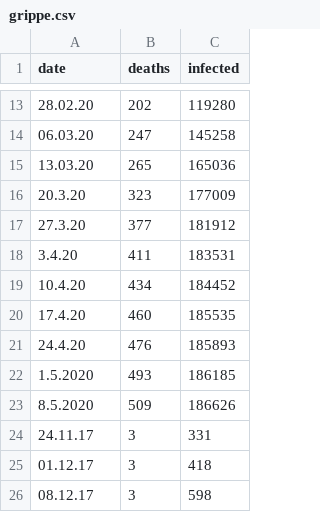
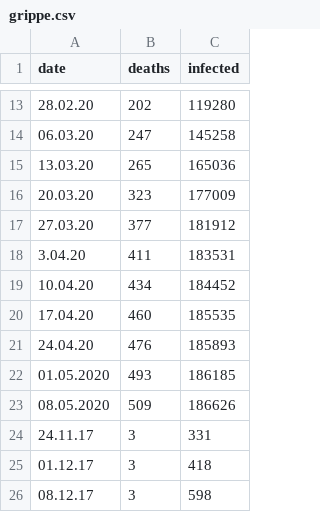
Before and after one commit to daswesen/analyzing-corona-data-with-r, a CSV file: grippe.csv, drawn as a sheet; only a part is shown, gaps mark what is left out.

Commit message:
bug fix

```diff
--- a/grippe.csv
+++ b/grippe.csv
@@ -15,10 +15,10 @@ date;deaths;infected
 13.03.20;265;165036
-20.3.20;323;177009
-27.3.20;377;181912
-3.4.20;411;183531
-10.4.20;434;184452
-17.4.20;460;185535
-24.4.20;476;185893
-1.5.2020;493;186185
-8.5.2020;509;186626
+20.03.20;323;177009
+27.03.20;377;181912
+3.04.20;411;183531
+10.04.20;434;184452
+17.04.20;460;185535
+24.04.20;476;185893
+01.05.2020;493;186185
+08.05.2020;509;186626
 24.11.17;3;331
```
